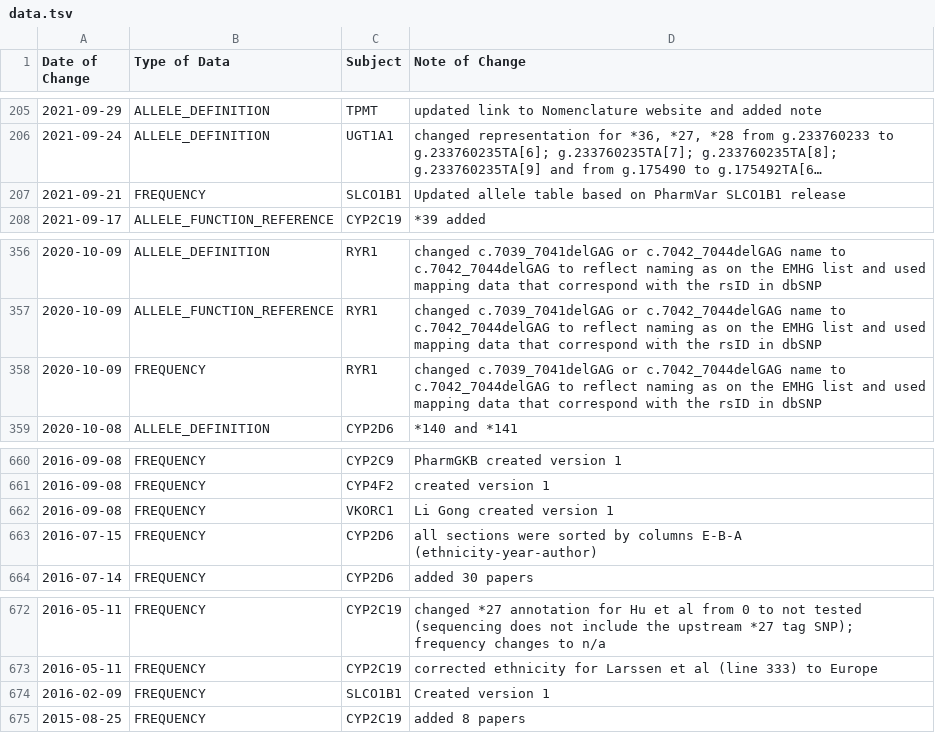
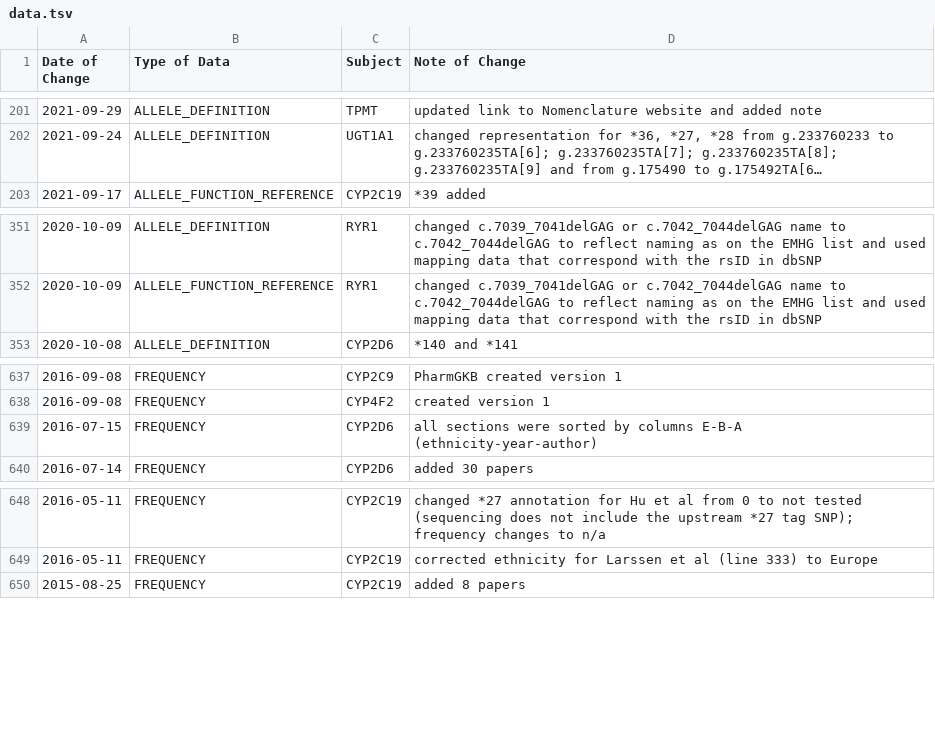
Before and after one commit to cpicpgx/cpic-data, a TSV file: data.tsv, drawn as a sheet; only a part is shown, gaps mark what is left out; long unchanged cells end in …; removed rows and columns are numbered as before the commit, all else as after; the diff covers the shown part only; the diff names each change by its address in the sheet, - before the commit and + after, or states it on an @@ line.

```diff
--- a/data.tsv
+++ b/data.tsv
-row 207: 2021-09-21 | FREQUENCY | SLCO1B1 | Updated allele table based on PharmVar SLCO1B1 release
-row 358: 2020-10-09 | FREQUENCY | RYR1 | changed c.7039_7041delGAG or c.7042_7044delGAG name to c.7042_7044delGAG to reflect naming as on the EMHG list and used mapping data that correspond with the rsID in dbSNP
-row 662: 2016-09-08 | FREQUENCY | VKORC1 | Li Gong created version 1
-row 674: 2016-02-09 | FREQUENCY | SLCO1B1 | Created version 1
```
Also changed, not shown: 1 added row and 22 removed rows elsewhere in this file.
